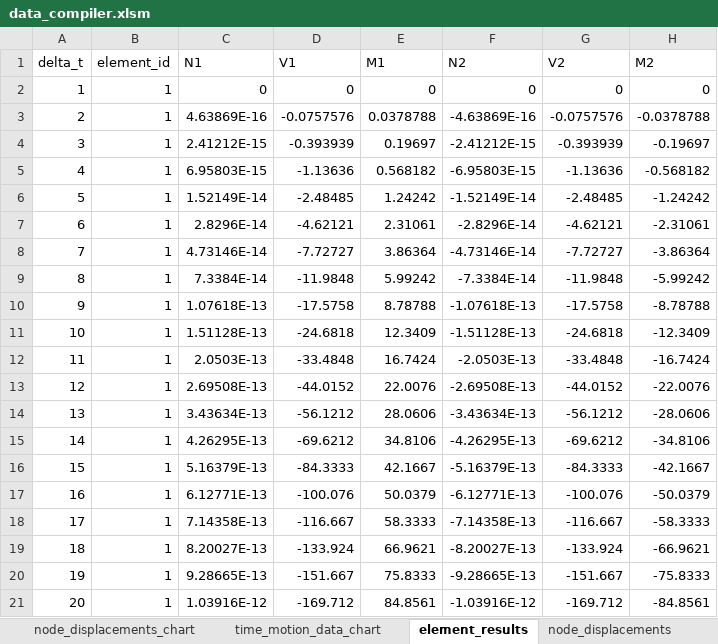
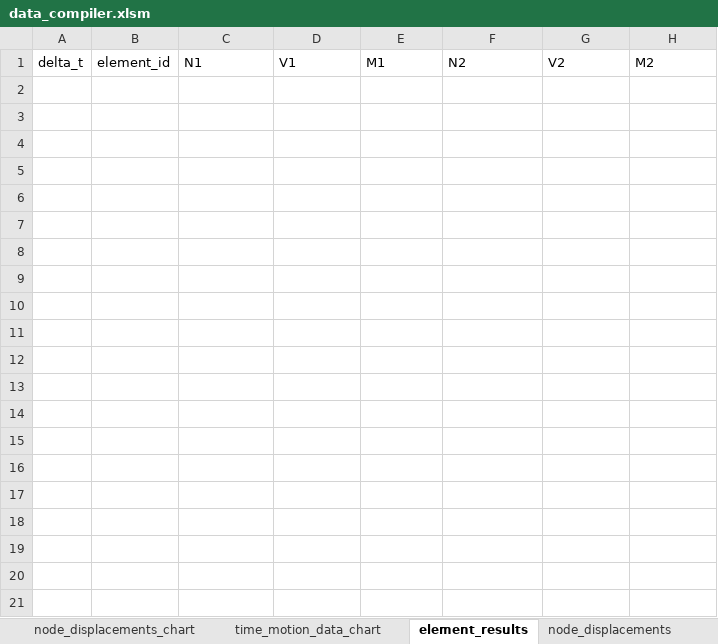
Before and after one commit to brendanhorne/adv_eng_comp_proj, an Excel workbook: data/single_column/data_compiler.xlsm, sheet element_results, drawn as a sheet; only a part is shown; values as stored, in another font and other column widths than the file's, no borders; table styles not drawn; the diff covers the shown part only; the diff names each change by its address in the sheet, - before the commit and + after, or states it on an @@ line.

```diff
--- a/data/single_column/data_compiler.xlsm (sheet element_results)
+++ b/data/single_column/data_compiler.xlsm (sheet element_results)
-row 2: 1 | 1 | 0 | 0 | 0 | 0 | 0 | 0
-row 3: 2 | 1 | 4.63869E-16 | -0.0757576 | 0.0378788 | -4.63869E-16 | -0.0757576 | -0.0378788
-row 4: 3 | 1 | 2.41212E-15 | -0.393939 | 0.19697 | -2.41212E-15 | -0.393939 | -0.19697
-row 5: 4 | 1 | 6.95803E-15 | -1.13636 | 0.568182 | -6.95803E-15 | -1.13636 | -0.568182
-row 6: 5 | 1 | 1.52149E-14 | -2.48485 | 1.24242 | -1.52149E-14 | -2.48485 | -1.24242
-row 7: 6 | 1 | 2.8296E-14 | -4.62121 | 2.31061 | -2.8296E-14 | -4.62121 | -2.31061
-row 8: 7 | 1 | 4.73146E-14 | -7.72727 | 3.86364 | -4.73146E-14 | -7.72727 | -3.86364
-row 9: 8 | 1 | 7.3384E-14 | -11.9848 | 5.99242 | -7.3384E-14 | -11.9848 | -5.99242
-row 10: 9 | 1 | 1.07618E-13 | -17.5758 | 8.78788 | -1.07618E-13 | -17.5758 | -8.78788
-row 11: 10 | 1 | 1.51128E-13 | -24.6818 | 12.3409 | -1.51128E-13 | -24.6818 | -12.3409
-row 12: 11 | 1 | 2.0503E-13 | -33.4848 | 16.7424 | -2.0503E-13 | -33.4848 | -16.7424
-row 13: 12 | 1 | 2.69508E-13 | -44.0152 | 22.0076 | -2.69508E-13 | -44.0152 | -22.0076
-row 14: 13 | 1 | 3.43634E-13 | -56.1212 | 28.0606 | -3.43634E-13 | -56.1212 | -28.0606
-row 15: 14 | 1 | 4.26295E-13 | -69.6212 | 34.8106 | -4.26295E-13 | -69.6212 | -34.8106
-row 16: 15 | 1 | 5.16379E-13 | -84.3333 | 42.1667 | -5.16379E-13 | -84.3333 | -42.1667
-row 17: 16 | 1 | 6.12771E-13 | -100.076 | 50.0379 | -6.12771E-13 | -100.076 | -50.0379
-row 18: 17 | 1 | 7.14358E-13 | -116.667 | 58.3333 | -7.14358E-13 | -116.667 | -58.3333
-row 19: 18 | 1 | 8.20027E-13 | -133.924 | 66.9621 | -8.20027E-13 | -133.924 | -66.9621
-row 20: 19 | 1 | 9.28665E-13 | -151.667 | 75.8333 | -9.28665E-13 | -151.667 | -75.8333
-row 21: 20 | 1 | 1.03916E-12 | -169.712 | 84.8561 | -1.03916E-12 | -169.712 | -84.8561
```
Also changed, not shown: 19 removed rows elsewhere in this sheet, sheet node_displacements, sheet time_motion_data, other sheet tabs, hidden cells, charts or pictures, 1 other file.
